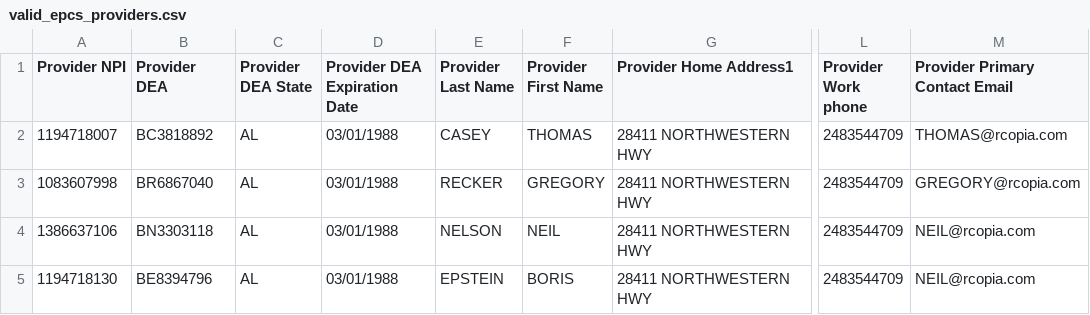
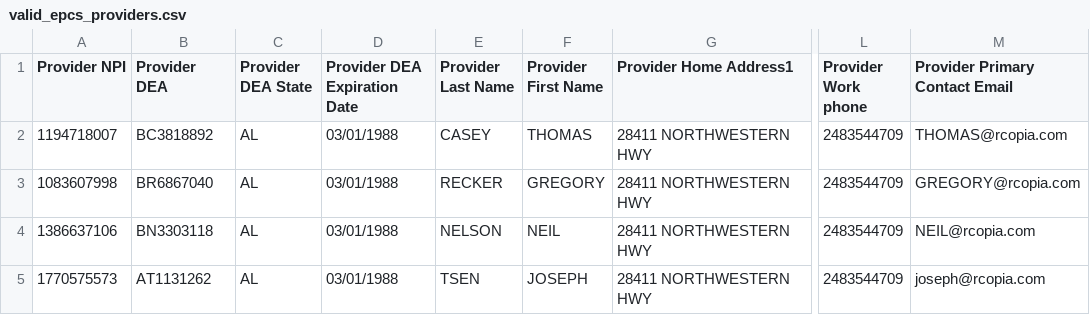
Before and after one commit to devendrabobde/my_provisiong, a CSV file: public/rspec_test_files/epcs/valid_epcs_providers.csv, drawn as a sheet; only a part is shown, gaps mark what is left out; the diff names each change by its address in the sheet, - before the commit and + after, or states it on an @@ line.

Commit message:
CSV file changes as per NPI validations

```diff
--- a/public/rspec_test_files/epcs/valid_epcs_providers.csv
+++ b/public/rspec_test_files/epcs/valid_epcs_providers.csv
-A5 (Provider NPI): 1194718130
+A5 (Provider NPI): 1770575573
-B5 (Provider DEA): BE8394796
+B5 (Provider DEA): AT1131262
-E5 (Provider Last Name): EPSTEIN
+E5 (Provider Last Name): TSEN
-F5 (Provider First Name): BORIS
+F5 (Provider First Name): JOSEPH
-M5 (Provider Primary Contact Email): NEIL@rcopia.com
+M5 (Provider Primary Contact Email): joseph@rcopia.com
```
